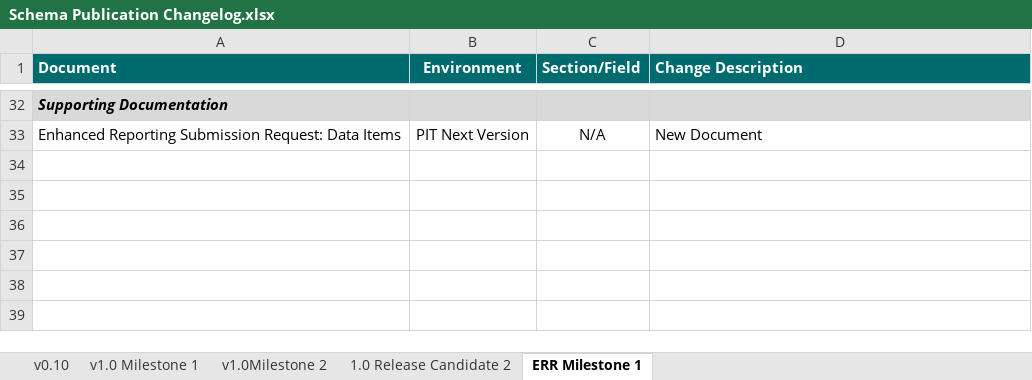
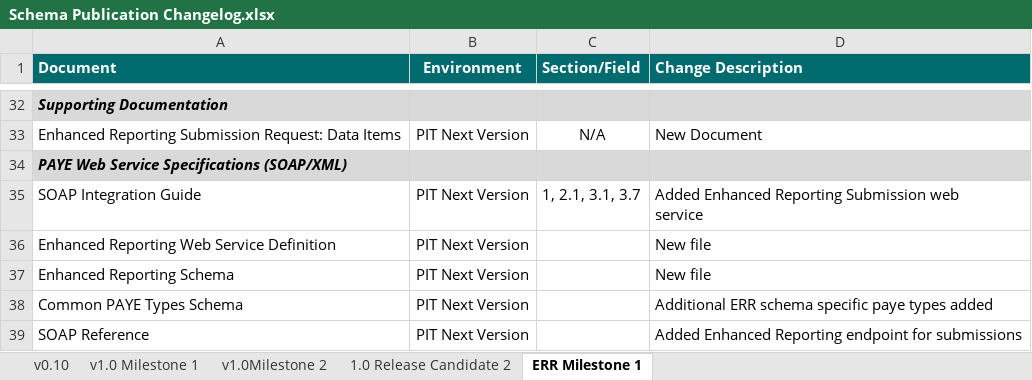
Before and after one commit to revtestaccount/paye-employers-documentation, an Excel workbook: PIT4/Schema Publication Changelog.xlsx, sheet ERR Milestone 1, drawn as a sheet; only a part is shown, gaps mark what is left out; values as stored, in another font and other column widths than the file's, no borders; ↵ is a line break in a cell; the diff names each change by its address in the sheet, - before the commit and + after, or states it on an @@ line.

```diff
--- a/PIT4/Schema Publication Changelog.xlsx (sheet ERR Milestone 1)
+++ b/PIT4/Schema Publication Changelog.xlsx (sheet ERR Milestone 1)
+row 34: PAYE Web Service Specifications (SOAP/XML)
+row 35: SOAP Integration Guide | PIT Next Version | 1, 2.1, 3.1, 3.7 | Added Enhanced Reporting Submission web ↵ service
+row 36: Enhanced Reporting Web Service Definition | PIT Next Version |  | New file
+row 37: Enhanced Reporting Schema | PIT Next Version |  | New file
+row 38: Common PAYE Types Schema | PIT Next Version |  | Additional ERR schema specific paye types added
+row 39: SOAP Reference | PIT Next Version |  | Added Enhanced Reporting endpoint for submissions
```
Also changed, not shown: 5 other files.
